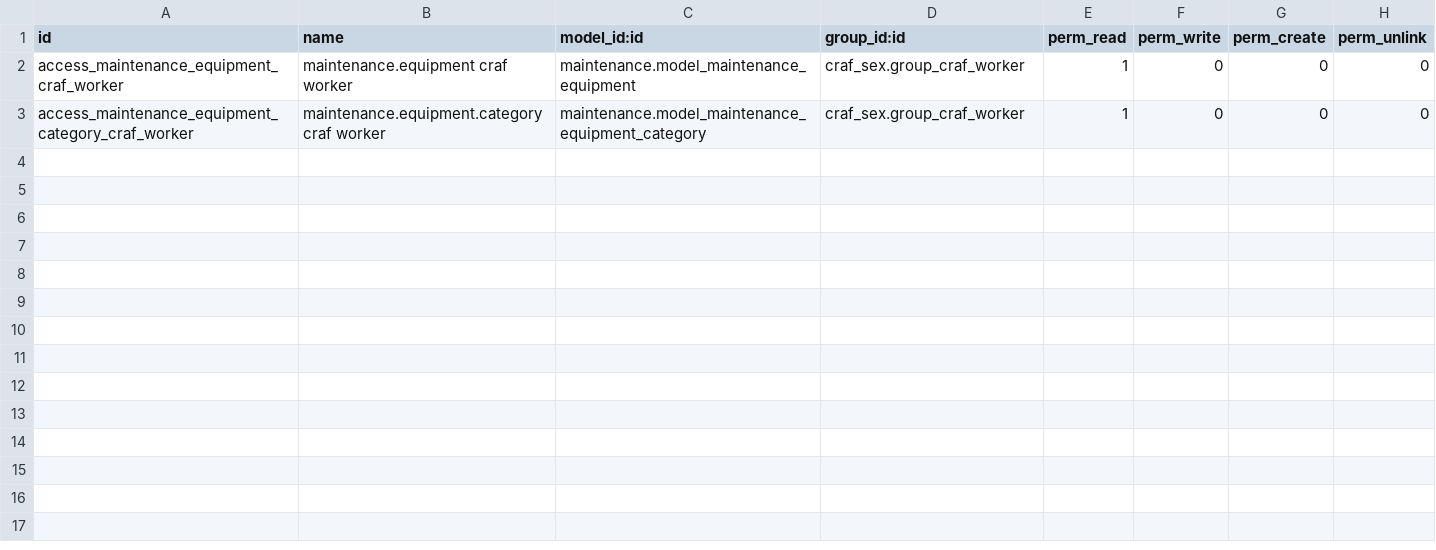
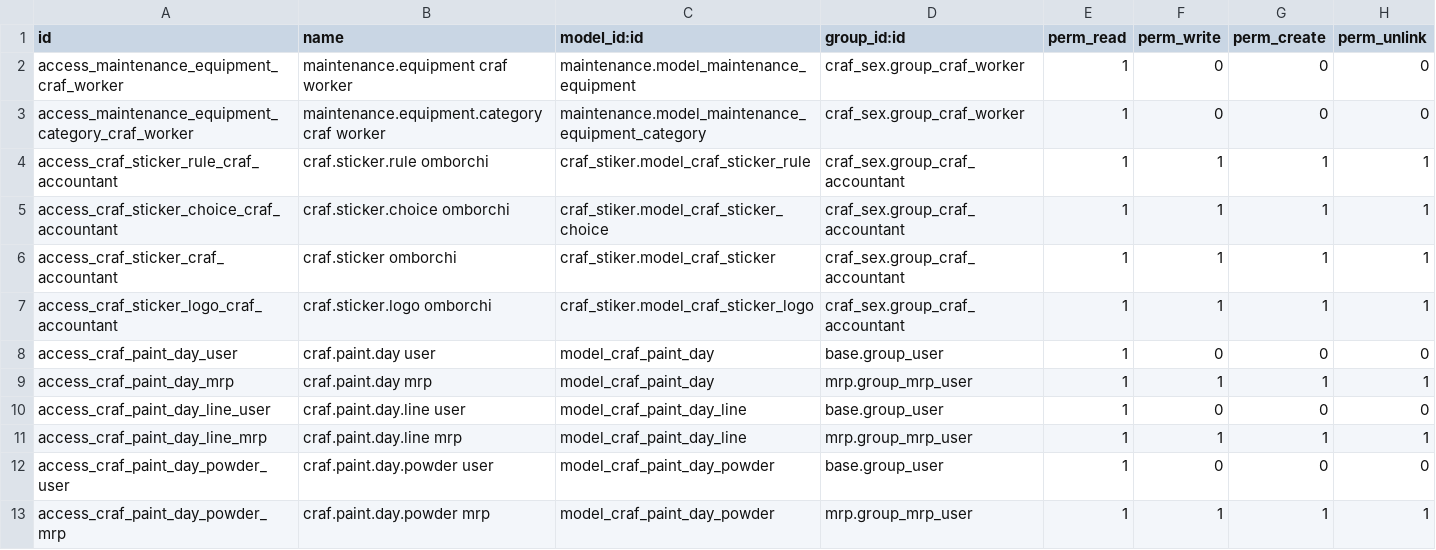
Before and after one commit to DeveloperIlhombek/craf, a CSV file: addons/craf_sex/security/ir.model.access.csv, drawn as a sheet.

```diff
--- a/addons/craf_sex/security/ir.model.access.csv
+++ b/addons/craf_sex/security/ir.model.access.csv
@@ -3 +3,11 @@ access_maintenance_equipment_craf_worker,maintenance.equipment craf worker,maint
 access_maintenance_equipment_category_craf_worker,maintenance.equipment.category craf worker,maintenance.model_maintenance_equipment_category,craf_sex.group_craf_worker,1,0,0,0
+access_craf_sticker_rule_craf_accountant,craf.sticker.rule omborchi,craf_stiker.model_craf_sticker_rule,craf_sex.group_craf_accountant,1,1,1,1
+access_craf_sticker_choice_craf_accountant,craf.sticker.choice omborchi,craf_stiker.model_craf_sticker_choice,craf_sex.group_craf_accountant,1,1,1,1
+access_craf_sticker_craf_accountant,craf.sticker omborchi,craf_stiker.model_craf_sticker,craf_sex.group_craf_accountant,1,1,1,1
+access_craf_sticker_logo_craf_accountant,craf.sticker.logo omborchi,craf_stiker.model_craf_sticker_logo,craf_sex.group_craf_accountant,1,1,1,1
+access_craf_paint_day_user,craf.paint.day user,model_craf_paint_day,base.group_user,1,0,0,0
+access_craf_paint_day_mrp,craf.paint.day mrp,model_craf_paint_day,mrp.group_mrp_user,1,1,1,1
+access_craf_paint_day_line_user,craf.paint.day.line user,model_craf_paint_day_line,base.group_user,1,0,0,0
+access_craf_paint_day_line_mrp,craf.paint.day.line mrp,model_craf_paint_day_line,mrp.group_mrp_user,1,1,1,1
+access_craf_paint_day_powder_user,craf.paint.day.powder user,model_craf_paint_day_powder,base.group_user,1,0,0,0
+access_craf_paint_day_powder_mrp,craf.paint.day.powder mrp,model_craf_paint_day_powder,mrp.group_mrp_user,1,1,1,1
```
Also changed, not shown: addons/craf_stiker/security/ir.model.access.csv, 23 other files.
